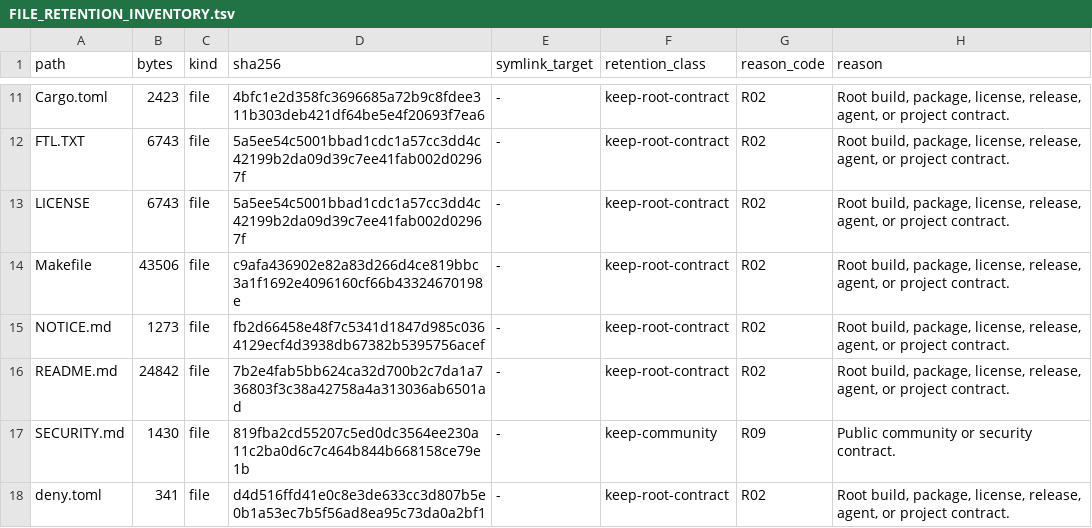
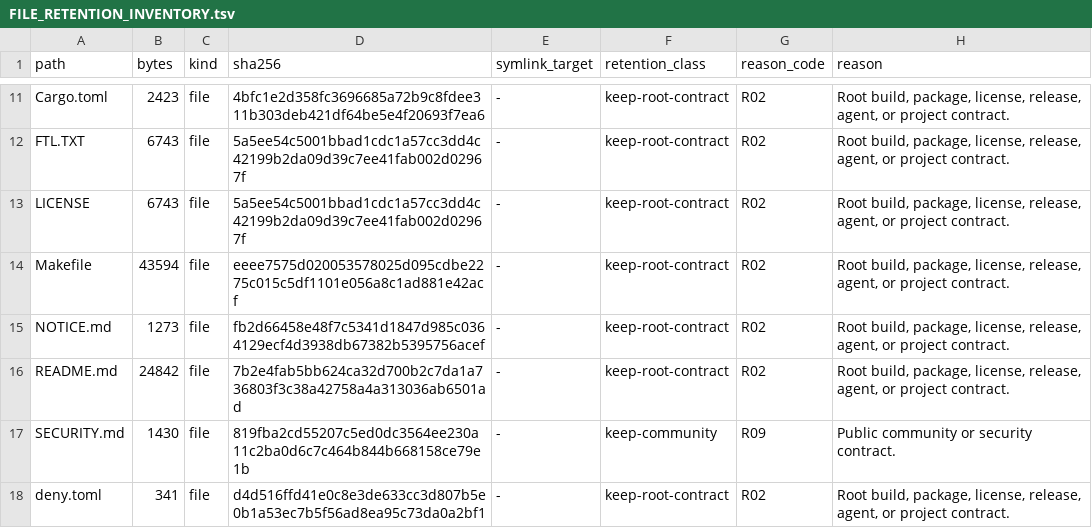
Before and after one commit to appunni-m/fontdone, a TSV file: doc/FILE_RETENTION_INVENTORY.tsv, drawn as a sheet; only a part is shown, gaps mark what is left out; the diff covers the shown part only.

```diff
--- a/doc/FILE_RETENTION_INVENTORY.tsv
+++ b/doc/FILE_RETENTION_INVENTORY.tsv
@@ -13,3 +13,3 @@ FTL.TXT	6743	file	5a5ee54c5001bbad1cdc1a57cc3dd4c42199b2da09d39c7ee41fab002d0296
 LICENSE	6743	file	5a5ee54c5001bbad1cdc1a57cc3dd4c42199b2da09d39c7ee41fab002d02967f	-	keep-root-contract	R02	Root build, package, license, release, agent, or project contract.
-Makefile	43506	file	c9afa436902e82a83d266d4ce819bbc3a1f1692e4096160cf66b43324670198e	-	keep-root-contract	R02	Root build, package, license, release, agent, or project contract.
+Makefile	43594	file	eeee7575d020053578025d095cdbe2275c015c5df1101e056a8c1ad881e42acf	-	keep-root-contract	R02	Root build, package, license, release, agent, or project contract.
 NOTICE.md	1273	file	fb2d66458e48f7c5341d1847d985c0364129ecf4d3938db67382b5395756acef	-	keep-root-contract	R02	Root build, package, license, release, agent, or project contract.
```
Also changed, not shown: 1 added row and 24 edited cells elsewhere in this file, 5 other files.
